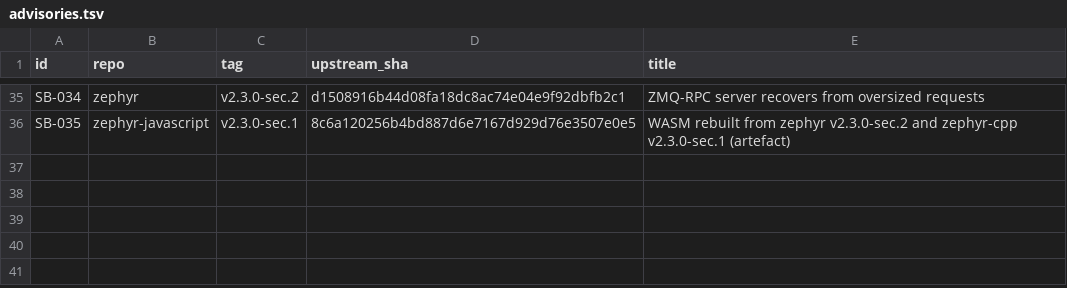
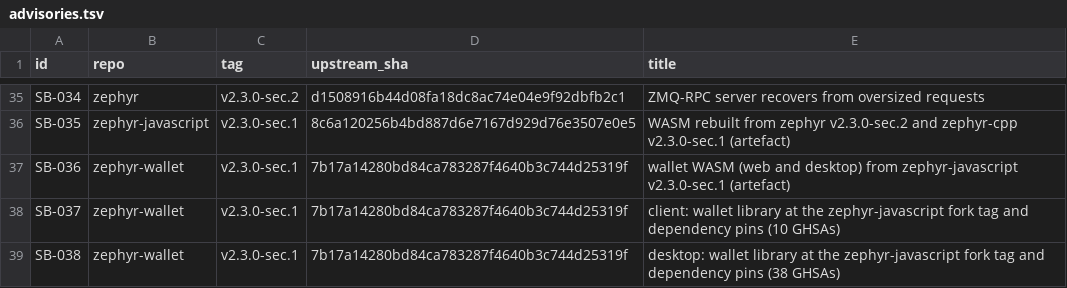
Before and after one commit to zephyr-backports/zephyr-backports, a TSV file: backports/advisories.tsv, drawn as a sheet; only a part is shown, gaps mark what is left out.

Commit message:
zephyr-wallet v2.3.0-sec.1: evidence, fork files and the complete release set
- evidence/wallet and evidence/deps of 2026-11-07: web build with the
  rebuilt WASM, headless smoke test, desktop tsc, the pin measurements
- fork-files/zephyr-wallet: README section, SECURITY-BACKPORTS.md with
  SB-036 to SB-038
- README: zephyr-wallet row and the fourth column of the release set;
  advisories.tsv rows SB-037 and SB-038

```diff
--- a/backports/advisories.tsv
+++ b/backports/advisories.tsv
@@ -36 +36,4 @@ SB-034	zephyr	v2.3.0-sec.2	d1508916b44d08fa18dc8ac74e04e9f92dbfb2c1	ZMQ-RPC serv
 SB-035	zephyr-javascript	v2.3.0-sec.1	8c6a120256b4bd887d6e7167d929d76e3507e0e5	WASM rebuilt from zephyr v2.3.0-sec.2 and zephyr-cpp v2.3.0-sec.1 (artefact)
+SB-036	zephyr-wallet	v2.3.0-sec.1	7b17a14280bd84ca783287f4640b3c744d25319f	wallet WASM (web and desktop) from zephyr-javascript v2.3.0-sec.1 (artefact)
+SB-037	zephyr-wallet	v2.3.0-sec.1	7b17a14280bd84ca783287f4640b3c744d25319f	client: wallet library at the zephyr-javascript fork tag and dependency pins (10 GHSAs)
+SB-038	zephyr-wallet	v2.3.0-sec.1	7b17a14280bd84ca783287f4640b3c744d25319f	desktop: wallet library at the zephyr-javascript fork tag and dependency pins (38 GHSAs)
```
Also changed, not shown: 6 other files.
